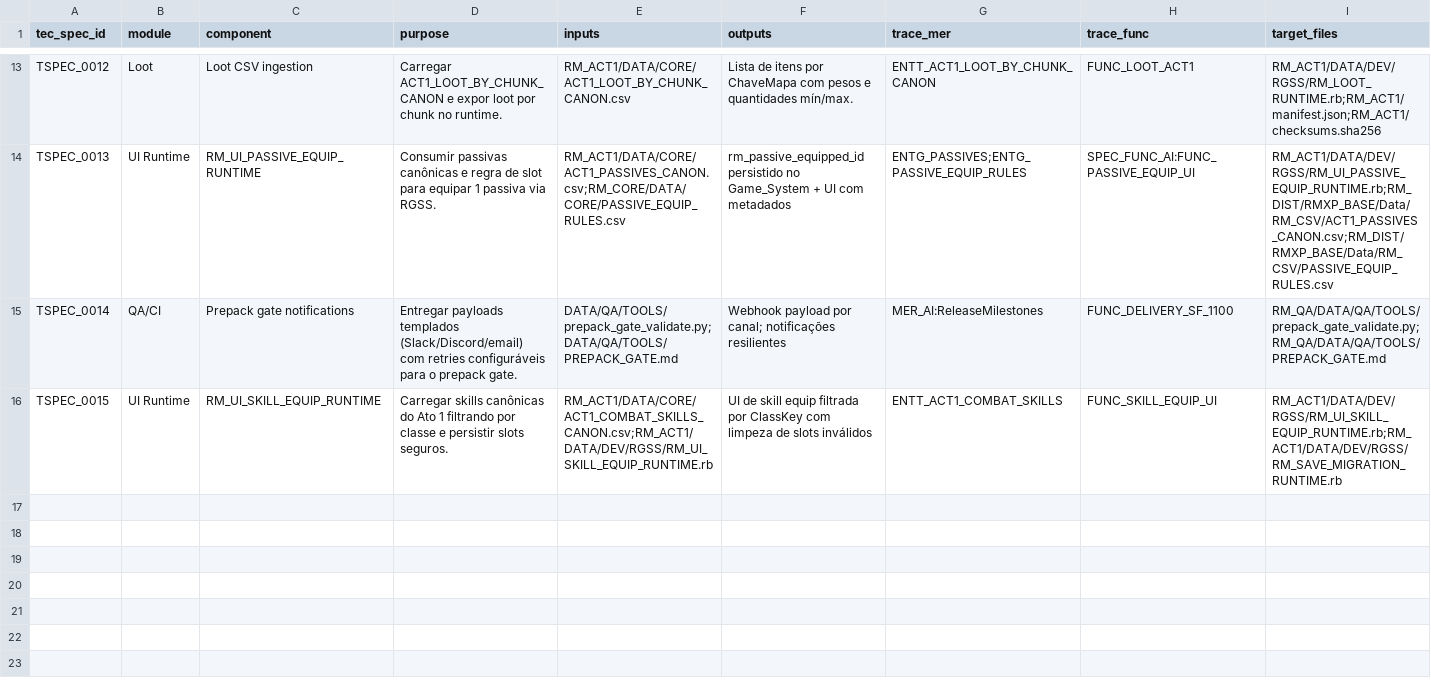
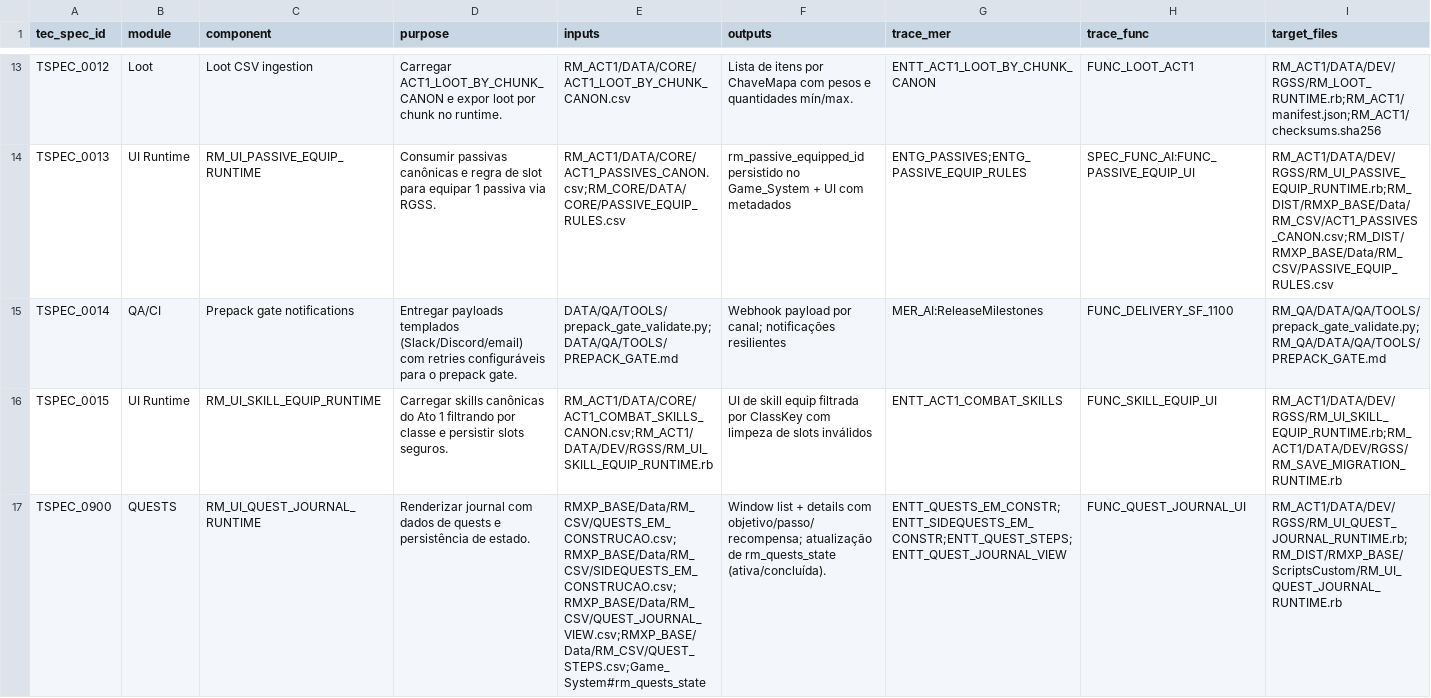
Before and after one commit to MartinFMelcop/Adventures_Unleashed_Rave_Master_Project, a CSV file: RM_CORE/DATA/GOV/SPEC_TEC_AI.csv, drawn as a sheet; only a part is shown, gaps mark what is left out; rows hold the shown columns only; the diff names each change by its address in the sheet, - before the commit and + after, or states it on an @@ line.

```diff
--- a/RM_CORE/DATA/GOV/SPEC_TEC_AI.csv
+++ b/RM_CORE/DATA/GOV/SPEC_TEC_AI.csv
+row 17: TSPEC_0900 | QUESTS | RM_UI_QUEST_JOURNAL_RUNTIME | Renderizar journal com dados de quests e persistência de estado. | RMXP_BASE/Data/RM_CSV/QUESTS_EM_CONSTRUCAO.csv;RMXP_BASE/Data/RM_CSV/SIDEQUESTS_EM_CONSTRUCAO.csv;RMXP_BASE/Data/RM_CSV/QUEST_JOURNAL_VIEW.csv;RMXP_BASE/Data/RM_CSV/QUEST_STEPS.csv;Game_System#rm_quests_state | Window list + details com objetivo/passo/recompensa; atualização de rm_quests_state (ativa/concluída). | ENTT_QUESTS_EM_CONSTR;ENTT_SIDEQUESTS_EM_CONSTR;ENTT_QUEST_STEPS;ENTT_QUEST_JOURNAL_VIEW | FUNC_QUEST_JOURNAL_UI | RM_ACT1/DATA/DEV/RGSS/RM_UI_QUEST_JOURNAL_RUNTIME.rb;RM_DIST/RMXP_BASE/ScriptsCustom/RM_UI_QUEST_JOURNAL_RUNTIME.rb
```
Also changed, not shown: RM_CORE/DATA/GOV/MER_AI.csv, RM_CORE/DATA/GOV/SPEC_FUNC_AI.csv, 6 other files.
